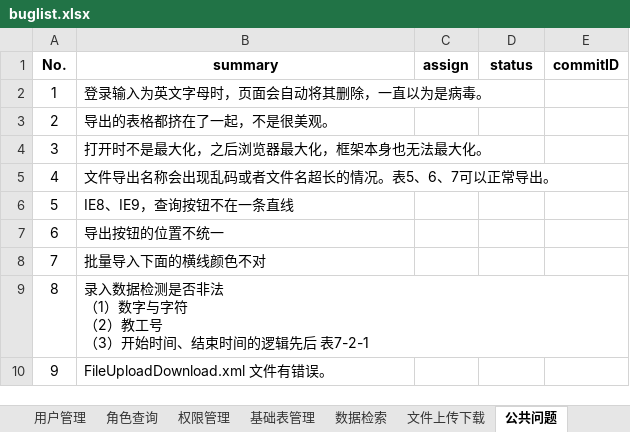
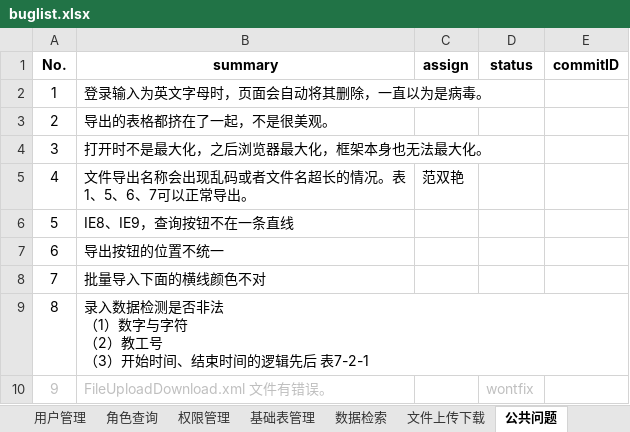
Before and after one commit to shengchaobo/TDMS, an Excel workbook: buglist.xlsx, sheet 公共问题, drawn as a sheet; values as stored, in another font and other column widths than the file's, no borders; the diff names each change by its address in the sheet, - before the commit and + after, or states it on an @@ line.

```diff
--- a/buglist.xlsx (sheet 公共问题)
+++ b/buglist.xlsx (sheet 公共问题)
-B5 (summary): 文件导出名称会出现乱码或者文件名超长的情况。表5、6、7可以正常导出。
+B5 (summary): 文件导出名称会出现乱码或者文件名超长的情况。表1、5、6、7可以正常导出。
-C5 (assign): (empty)
+C5 (assign): 范双艳
-A10:B10 text colour: black
+A10:B10 text colour: #BFBFBF
-D10 (status): (empty)
+D10 (status): wontfix
```
Also changed, not shown: sheet 基础表管理, sheet table5, sheet table1, sheet table4, sheet 用户管理, sheet 角色查询, 4 more sheets.
